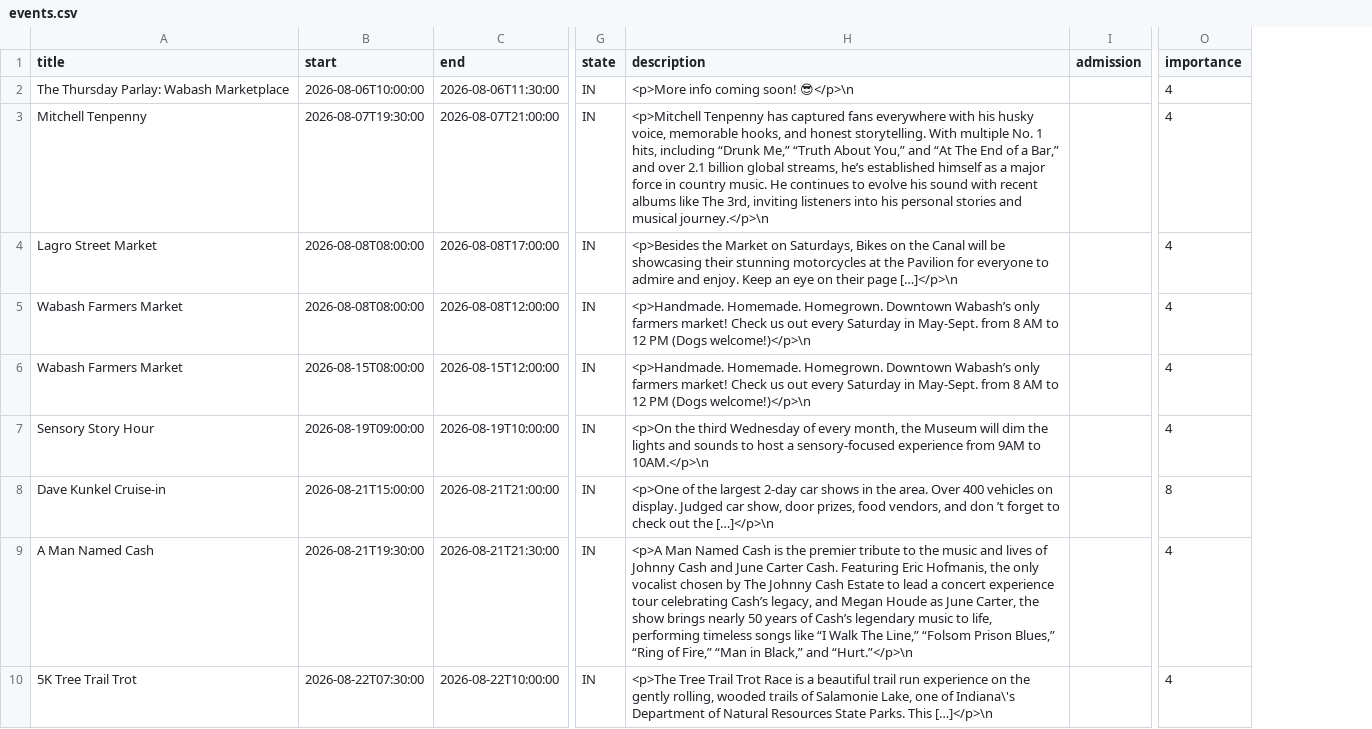
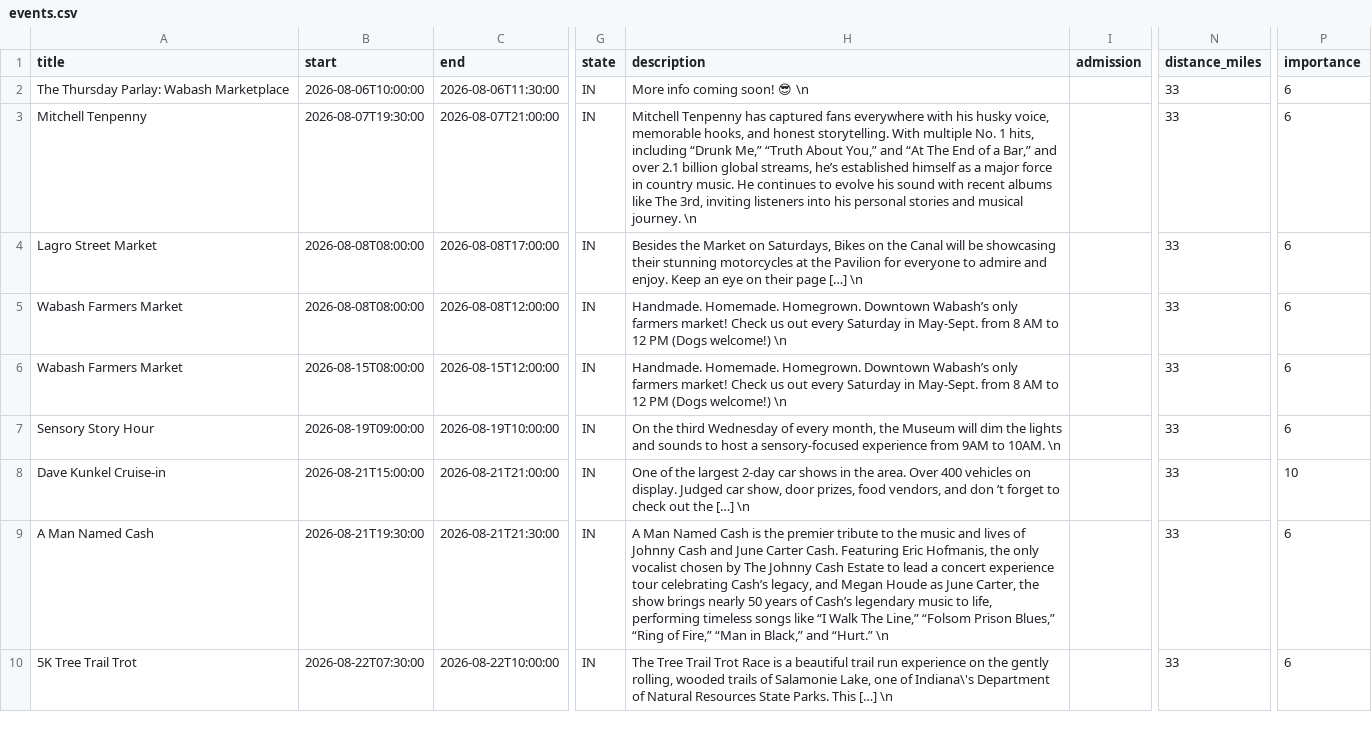
Before and after one commit to agr77one/warsaw-events, a CSV file: output/events.csv, drawn as a sheet; only a part is shown, gaps mark what is left out; addresses are those after the commit; the diff covers the shown part only; the diff names each change by its address in the sheet, - before the commit and + after, or states it on an @@ line.

Commit message:
Schedule daily refresh and Sunday newsletter
Replace hourly collection with Warsaw-time daily and weekly schedules, add proximity ranking and private Bcc distribution lists, document safe Facebook sourcing and free-tier usage, and remove duplicate Pages deployments.

```diff
--- a/output/events.csv
+++ b/output/events.csv
+column N (distance_miles), rows 2-10: all 33
-H2 (description): <p>More info coming soon! 😎</p>\n
+H2 (description): More info coming soon! 😎 \n
-P2:P7 (importance): 4
+P2:P7 (importance): 6
-H3 (description): <p>Mitchell Tenpenny has captured fans everywhere with his husky voice, memorable hooks, and honest storytelling. With multiple No. 1 hits, including “Drunk Me,” “Truth About You,” and “At The End of a Bar,” and over 2.1 billion global streams, he’s established himself as a major force in country music. He continues to evolve his sound with recent albums like The 3rd, inviting listeners into his personal stories and musical journey.</p>\n
+H3 (description): Mitchell Tenpenny has captured fans everywhere with his husky voice, memorable hooks, and honest storytelling. With multiple No. 1 hits, including “Drunk Me,” “Truth About You,” and “At The End of a Bar,” and over 2.1 billion global streams, he’s established himself as a major force in country music. He continues to evolve his sound with recent albums like The 3rd, inviting listeners into his personal stories and musical journey. \n
-H4 (description): <p>Besides the Market on Saturdays, Bikes on the Canal will be showcasing their stunning motorcycles at the Pavilion for everyone to admire and enjoy. Keep an eye on their page […]</p>\n
+H4 (description): Besides the Market on Saturdays, Bikes on the Canal will be showcasing their stunning motorcycles at the Pavilion for everyone to admire and enjoy. Keep an eye on their page […] \n
-H5:H6 (description): <p>Handmade. Homemade. Homegrown. Downtown Wabash’s only farmers market! Check us out every Saturday in May-Sept. from 8 AM to 12 PM (Dogs welcome!)</p>\n
+H5:H6 (description): Handmade. Homemade. Homegrown. Downtown Wabash’s only farmers market! Check us out every Saturday in May-Sept. from 8 AM to 12 PM (Dogs welcome!) \n
-H7 (description): <p>On the third Wednesday of every month, the Museum will dim the lights and sounds to host a sensory-focused experience from 9AM to 10AM.</p>\n
+H7 (description): On the third Wednesday of every month, the Museum will dim the lights and sounds to host a sensory-focused experience from 9AM to 10AM. \n
-H8 (description): <p>One of the largest 2-day car shows in the area. Over 400 vehicles on display. Judged car show, door prizes, food vendors, and don ’t forget to check out the […]</p>\n
+H8 (description): One of the largest 2-day car shows in the area. Over 400 vehicles on display. Judged car show, door prizes, food vendors, and don ’t forget to check out the […] \n
-P8 (importance): 8
+P8 (importance): 10
-H9 (description): <p>A Man Named Cash is the premier tribute to the music and lives of Johnny Cash and June Carter Cash. Featuring Eric Hofmanis, the only vocalist chosen by The Johnny Cash Estate to lead a concert experience tour celebrating Cash’s legacy, and Megan Houde as June Carter, the show brings nearly 50 years of Cash’s legendary music to life, performing timeless songs like “I Walk The Line,” “Folsom Prison Blues,” “Ring of Fire,” “Man in Black,” and “Hurt.”</p>\n
+H9 (description): A Man Named Cash is the premier tribute to the music and lives of Johnny Cash and June Carter Cash. Featuring Eric Hofmanis, the only vocalist chosen by The Johnny Cash Estate to lead a concert experience tour celebrating Cash’s legacy, and Megan Houde as June Carter, the show brings nearly 50 years of Cash’s legendary music to life, performing timeless songs like “I Walk The Line,” “Folsom Prison Blues,” “Ring of Fire,” “Man in Black,” and “Hurt.” \n
-P9:P10 (importance): 4
+P9:P10 (importance): 6
-H10 (description): <p>The Tree Trail Trot Race is a beautiful trail run experience on the gently rolling, wooded trails of Salamonie Lake, one of Indiana\'s Department of Natural Resources State Parks. This […]</p>\n
+H10 (description): The Tree Trail Trot Race is a beautiful trail run experience on the gently rolling, wooded trails of Salamonie Lake, one of Indiana\'s Department of Natural Resources State Parks. This […] \n
```
Also changed, not shown: 19 edited cells elsewhere in this file, 13 other files.
